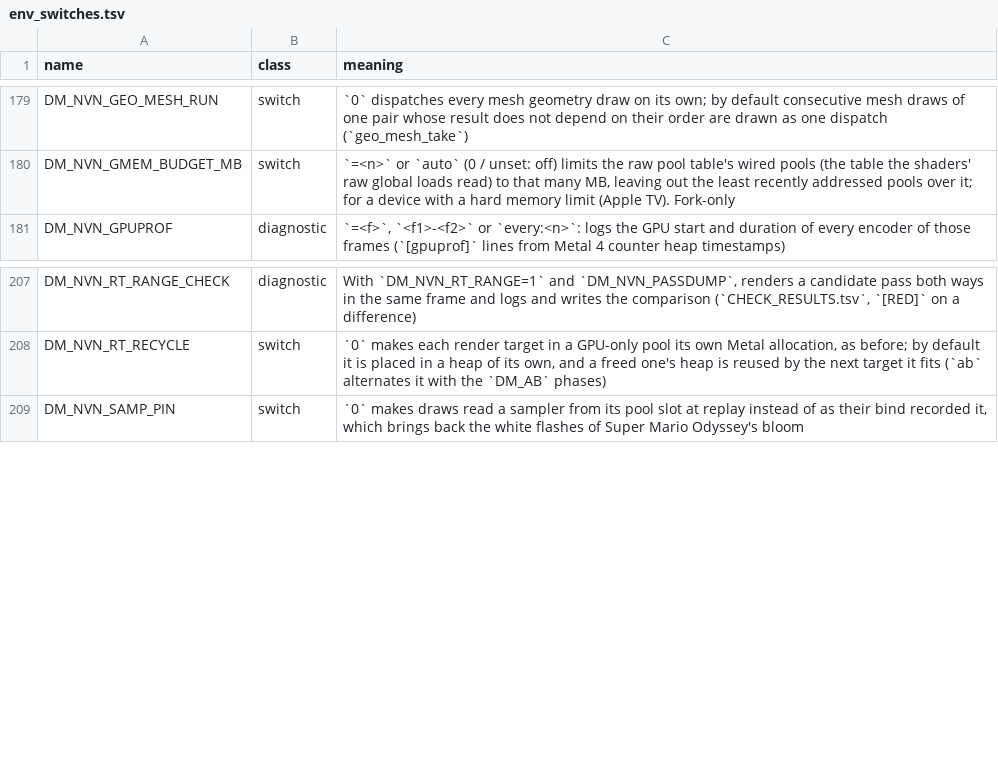
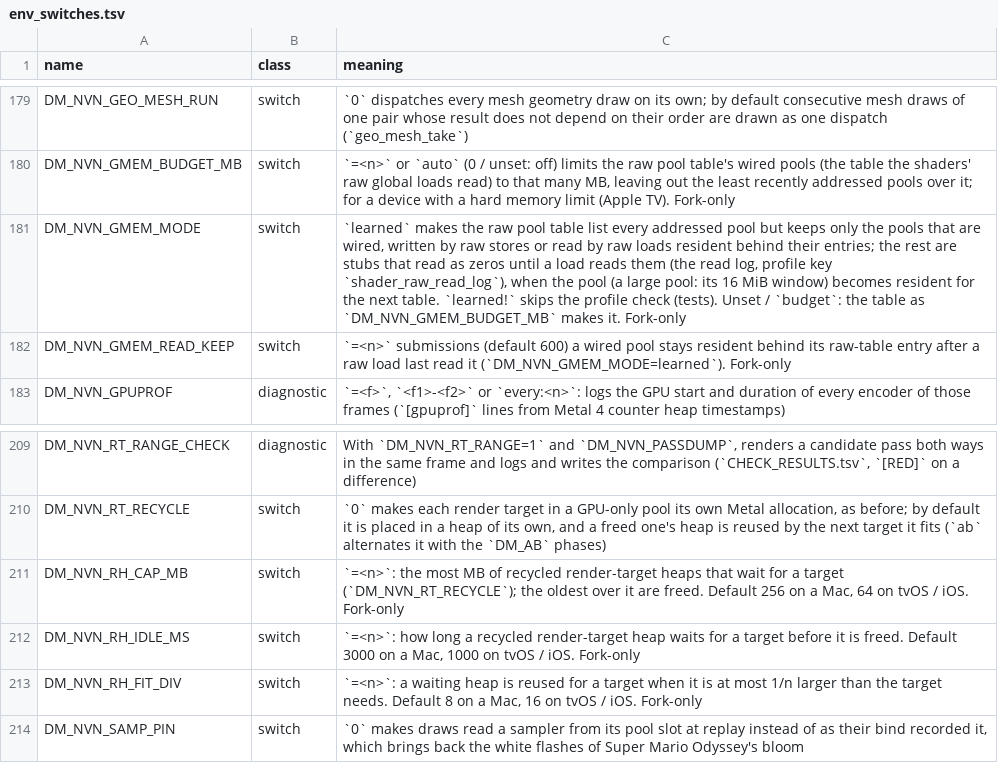
Before and after one commit to brad-n/TVPort, a TSV file: docs/env_switches.tsv, drawn as a sheet; only a part is shown, gaps mark what is left out; the diff names each change by its address in the sheet, - before the commit and + after, or states it on an @@ line.

Commit message:
Raw global memory follows what the shaders read (DM_NVN_GMEM_MODE=learned), the raw table stamps its pools against the residency budget, tvOS render-target heap limits
learned: the raw pool table lists every addressed pool; pools not wired, written or read are stubs pointing at a page of zeros, and raw loads log the entry they chose in a read log (profile key shader_raw_read_log, translator chain cb49703a3d0b). Read stubs become resident for the next table, a large pool one 16 MiB window at a time.
The table stamps the pools it lists as used; the residency budget backs off when its evicted pools come straight back.
Recycled render-target heaps: DM_NVN_RH_CAP_MB / RH_IDLE_MS / RH_FIT_DIV, tvOS defaults 64 MB / 1 s / 1/16, waiting total logged.

```diff
--- a/docs/env_switches.tsv
+++ b/docs/env_switches.tsv
+row 181: DM_NVN_GMEM_MODE | switch | `learned` makes the raw pool table list every addressed pool but keeps only the pools that are wired, written by raw stores or read by raw loads resident behind their entries; the rest are stubs that read as zeros until a load reads them (the read log, profile key `shader_raw_read_log`), when the pool (a large pool: its 16 MiB window) becomes resident for the next table. `learned!` skips the profile check (tests). Unset / `budget`: the table as `DM_NVN_GMEM_BUDGET_MB` makes it. Fork-only
+row 182: DM_NVN_GMEM_READ_KEEP | switch | `=<n>` submissions (default 600) a wired pool stays resident behind its raw-table entry after a raw load last read it (`DM_NVN_GMEM_MODE=learned`). Fork-only
+row 211: DM_NVN_RH_CAP_MB | switch | `=<n>`: the most MB of recycled render-target heaps that wait for a target (`DM_NVN_RT_RECYCLE`); the oldest over it are freed. Default 256 on a Mac, 64 on tvOS / iOS. Fork-only
+row 212: DM_NVN_RH_IDLE_MS | switch | `=<n>`: how long a recycled render-target heap waits for a target before it is freed. Default 3000 on a Mac, 1000 on tvOS / iOS. Fork-only
+row 213: DM_NVN_RH_FIT_DIV | switch | `=<n>`: a waiting heap is reused for a target when it is at most 1/n larger than the target needs. Default 8 on a Mac, 16 on tvOS / iOS. Fork-only
```
Also changed, not shown: dm/games/0400486024DEC000/game.tsv, 23 other files.
